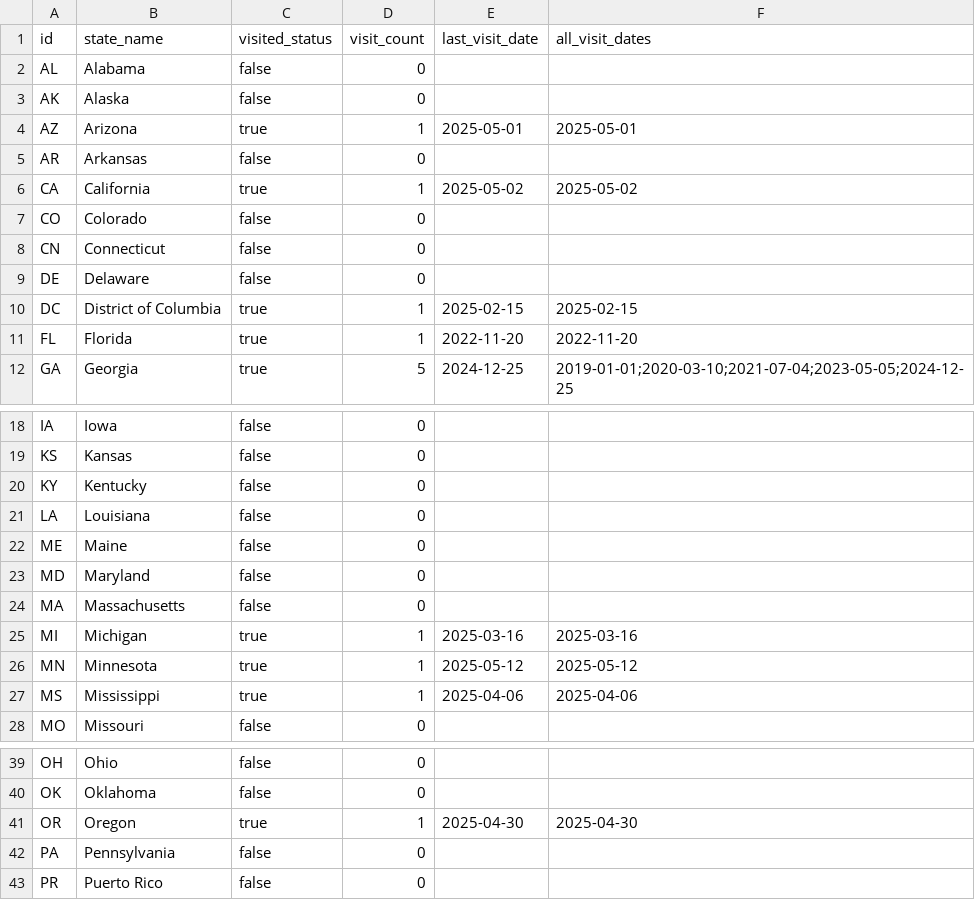
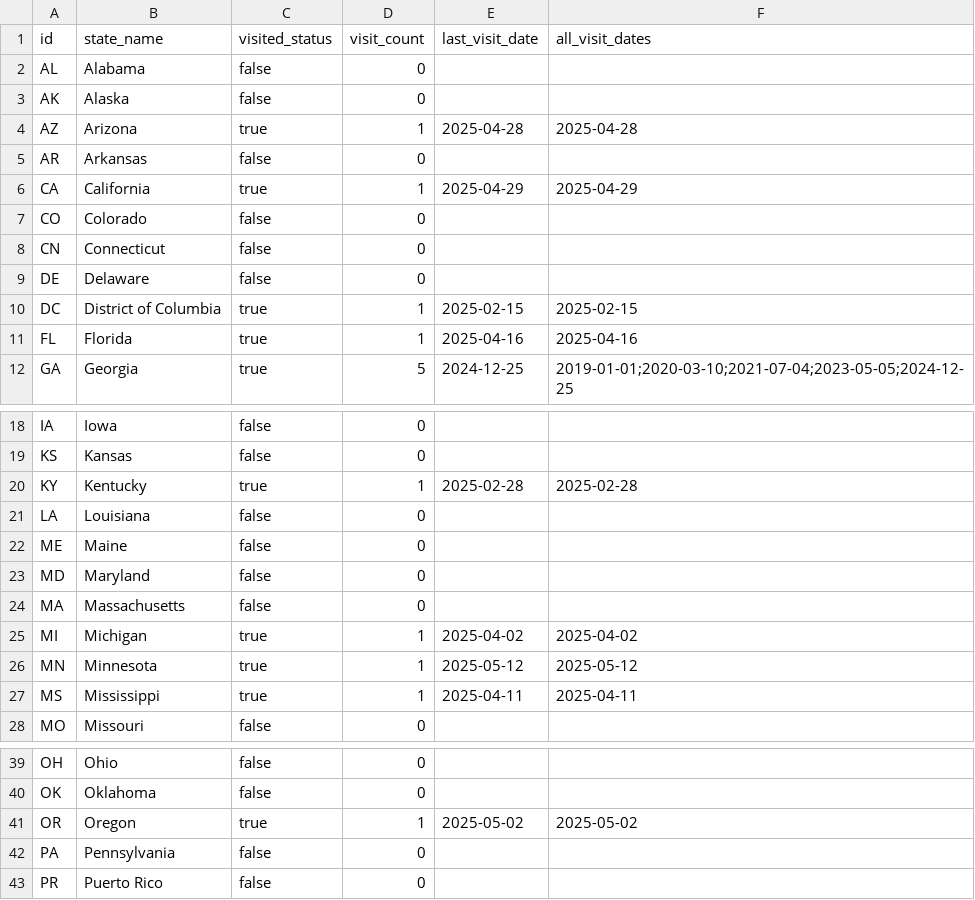
Before and after one commit to KingPeachGA/atlmra_maps, a CSV file: data/visited_states.csv, drawn as a sheet; only a part is shown, gaps mark what is left out; the diff names each change by its address in the sheet, - before the commit and + after, or states it on an @@ line.

Commit message:
Updated State csv for deployment

```diff
--- a/data/visited_states.csv
+++ b/data/visited_states.csv
-E4 (last_visit_date): 2025-05-01
+E4 (last_visit_date): 2025-04-28
-F4 (all_visit_dates): 2025-05-01
+F4 (all_visit_dates): 2025-04-28
-E6 (last_visit_date): 2025-05-02
+E6 (last_visit_date): 2025-04-29
-F6 (all_visit_dates): 2025-05-02
+F6 (all_visit_dates): 2025-04-29
-E11 (last_visit_date): 2022-11-20
+E11 (last_visit_date): 2025-04-16
-F11 (all_visit_dates): 2022-11-20
+F11 (all_visit_dates): 2025-04-16
-C20 (visited_status): false
+C20 (visited_status): true
-D20 (visit_count): 0
+D20 (visit_count): 1
-E20 (last_visit_date): (empty)
+E20 (last_visit_date): 2025-02-28
-F20 (all_visit_dates): (empty)
+F20 (all_visit_dates): 2025-02-28
-E25 (last_visit_date): 2025-03-16
+E25 (last_visit_date): 2025-04-02
-F25 (all_visit_dates): 2025-03-16
+F25 (all_visit_dates): 2025-04-02
-E27 (last_visit_date): 2025-04-06
+E27 (last_visit_date): 2025-04-11
-F27 (all_visit_dates): 2025-04-06
+F27 (all_visit_dates): 2025-04-11
-E41 (last_visit_date): 2025-04-30
+E41 (last_visit_date): 2025-05-02
-F41 (all_visit_dates): 2025-04-30
+F41 (all_visit_dates): 2025-05-02
```
